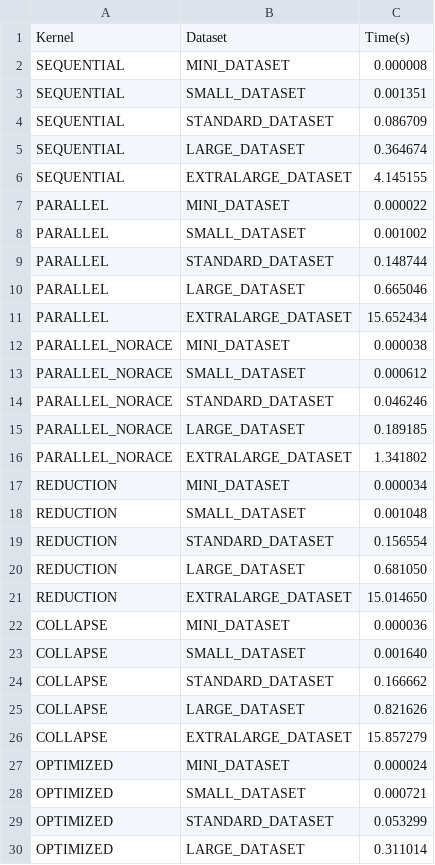
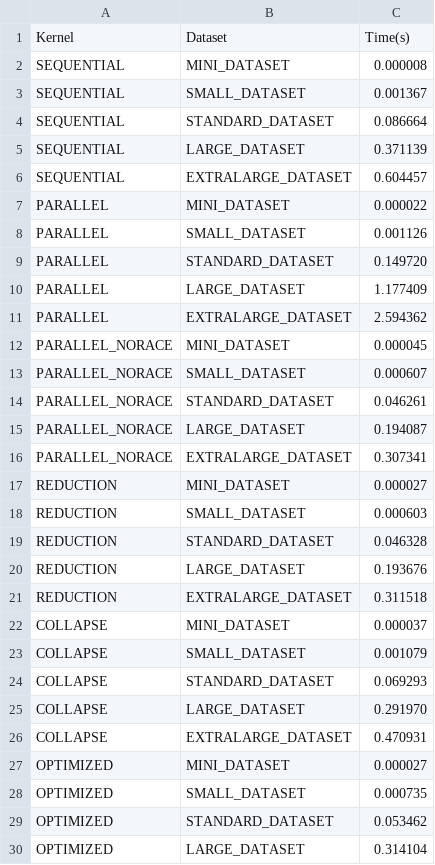
Before and after one commit to AlsChiarabini/Ass1_HPC, a CSV file: atax_timings_clang.csv, drawn as a sheet; only a part is shown; the diff covers the shown part only.

```diff
--- a/atax_timings_clang.csv
+++ b/atax_timings_clang.csv
@@ -2,29 +2,29 @@ Kernel,Dataset,Time(s)
 SEQUENTIAL,MINI_DATASET,0.000008
-SEQUENTIAL,SMALL_DATASET,0.001351
-SEQUENTIAL,STANDARD_DATASET,0.086709
-SEQUENTIAL,LARGE_DATASET,0.364674
-SEQUENTIAL,EXTRALARGE_DATASET,4.145155
+SEQUENTIAL,SMALL_DATASET,0.001367
+SEQUENTIAL,STANDARD_DATASET,0.086664
+SEQUENTIAL,LARGE_DATASET,0.371139
+SEQUENTIAL,EXTRALARGE_DATASET,0.604457
 PARALLEL,MINI_DATASET,0.000022
-PARALLEL,SMALL_DATASET,0.001002
-PARALLEL,STANDARD_DATASET,0.148744
-PARALLEL,LARGE_DATASET,0.665046
-PARALLEL,EXTRALARGE_DATASET,15.652434
-PARALLEL_NORACE,MINI_DATASET,0.000038
-PARALLEL_NORACE,SMALL_DATASET,0.000612
-PARALLEL_NORACE,STANDARD_DATASET,0.046246
-PARALLEL_NORACE,LARGE_DATASET,0.189185
-PARALLEL_NORACE,EXTRALARGE_DATASET,1.341802
-REDUCTION,MINI_DATASET,0.000034
-REDUCTION,SMALL_DATASET,0.001048
-REDUCTION,STANDARD_DATASET,0.156554
-REDUCTION,LARGE_DATASET,0.681050
-REDUCTION,EXTRALARGE_DATASET,15.014650
-COLLAPSE,MINI_DATASET,0.000036
-COLLAPSE,SMALL_DATASET,0.001640
-COLLAPSE,STANDARD_DATASET,0.166662
-COLLAPSE,LARGE_DATASET,0.821626
-COLLAPSE,EXTRALARGE_DATASET,15.857279
-OPTIMIZED,MINI_DATASET,0.000024
-OPTIMIZED,SMALL_DATASET,0.000721
-OPTIMIZED,STANDARD_DATASET,0.053299
-OPTIMIZED,LARGE_DATASET,0.311014
+PARALLEL,SMALL_DATASET,0.001126
+PARALLEL,STANDARD_DATASET,0.149720
+PARALLEL,LARGE_DATASET,1.177409
+PARALLEL,EXTRALARGE_DATASET,2.594362
+PARALLEL_NORACE,MINI_DATASET,0.000045
+PARALLEL_NORACE,SMALL_DATASET,0.000607
+PARALLEL_NORACE,STANDARD_DATASET,0.046261
+PARALLEL_NORACE,LARGE_DATASET,0.194087
+PARALLEL_NORACE,EXTRALARGE_DATASET,0.307341
+REDUCTION,MINI_DATASET,0.000027
+REDUCTION,SMALL_DATASET,0.000603
+REDUCTION,STANDARD_DATASET,0.046328
+REDUCTION,LARGE_DATASET,0.193676
+REDUCTION,EXTRALARGE_DATASET,0.311518
+COLLAPSE,MINI_DATASET,0.000037
+COLLAPSE,SMALL_DATASET,0.001079
+COLLAPSE,STANDARD_DATASET,0.069293
+COLLAPSE,LARGE_DATASET,0.291970
+COLLAPSE,EXTRALARGE_DATASET,0.470931
+OPTIMIZED,MINI_DATASET,0.000027
+OPTIMIZED,SMALL_DATASET,0.000735
+OPTIMIZED,STANDARD_DATASET,0.053462
+OPTIMIZED,LARGE_DATASET,0.314104
```
Also changed, not shown: 18 edited cells elsewhere in this file, atax_timings.csv, 3 other files.
